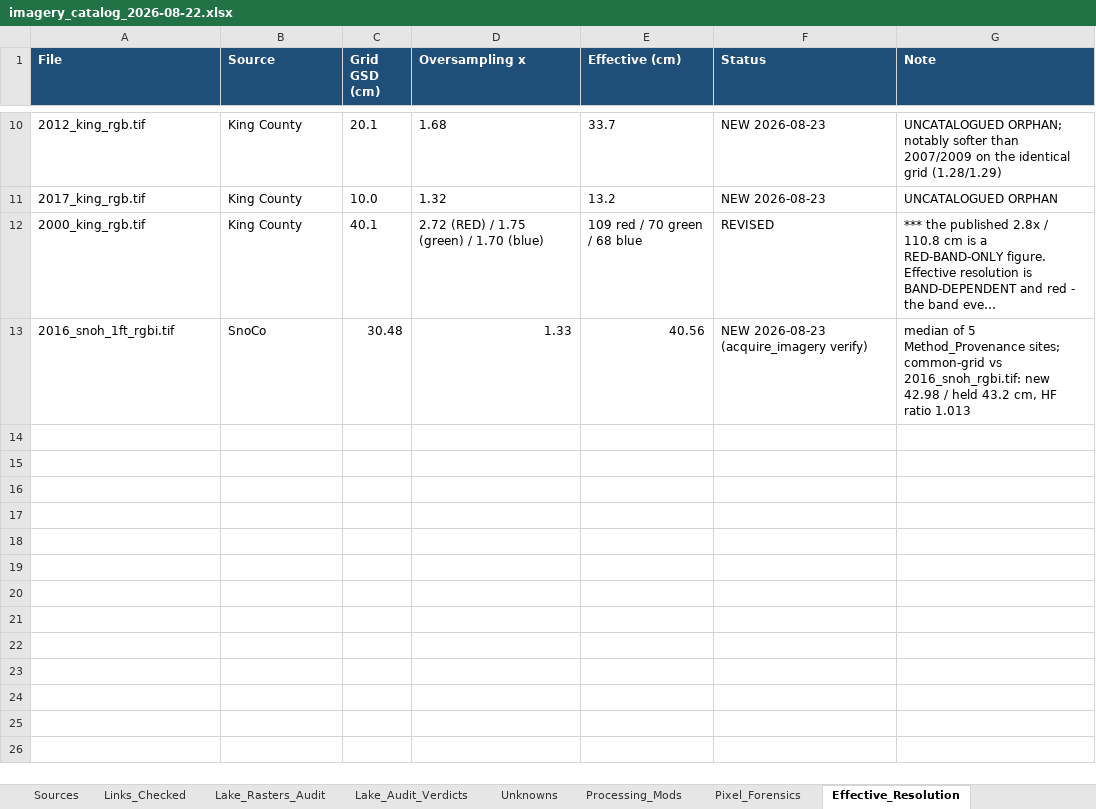
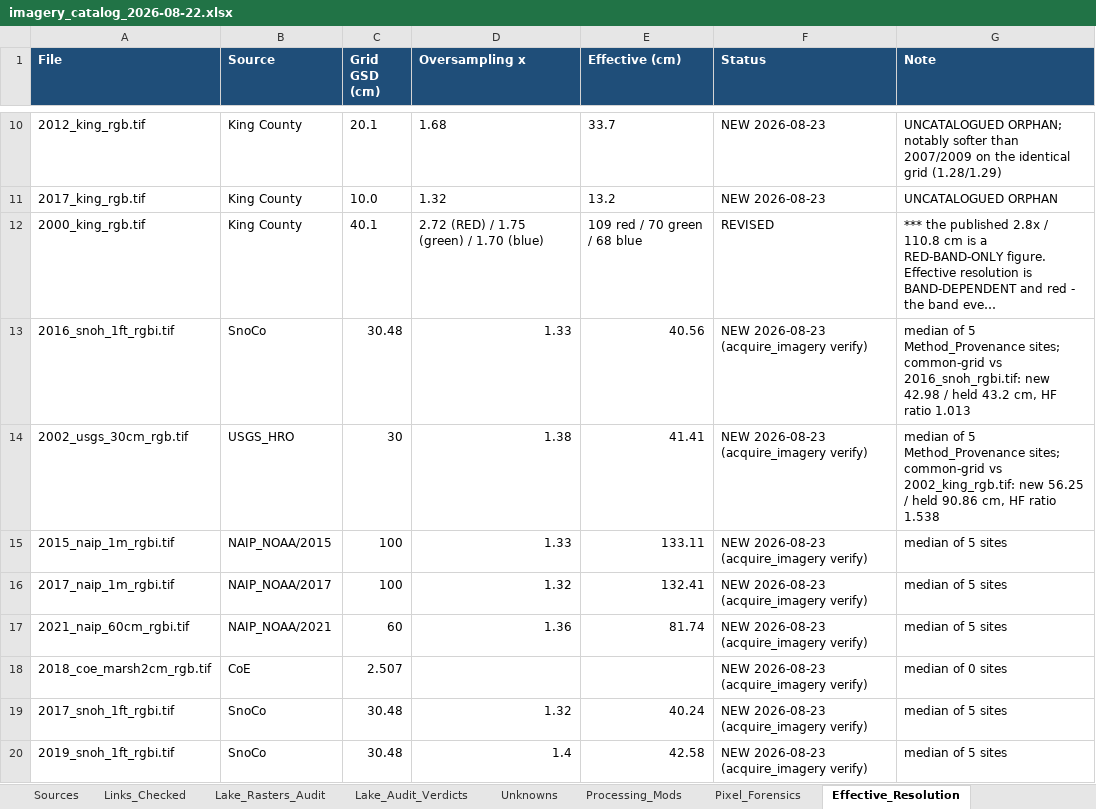
Before and after one commit to Kameron-Eck/edmonds-treedata, an Excel workbook: Scripts/imagery_catalog_2026-08-22.xlsx, sheet Effective_Resolution, drawn as a sheet; only a part is shown, gaps mark what is left out; long unchanged cells end in …; values as stored, in another font and other column widths than the file's, no borders; the diff names each change by its address in the sheet, - before the commit and + after, or states it on an @@ line.

```diff
--- a/Scripts/imagery_catalog_2026-08-22.xlsx (sheet Effective_Resolution)
+++ b/Scripts/imagery_catalog_2026-08-22.xlsx (sheet Effective_Resolution)
+row 14: 2002_usgs_30cm_rgb.tif | USGS_HRO | 30 | 1.38 | 41.41 | NEW 2026-08-23 (acquire_imagery verify) | median of 5 Method_Provenance sites; common-grid vs 2002_king_rgb.tif: new 56.25 / held 90.86 cm, HF ratio 1.538
+row 15: 2015_naip_1m_rgbi.tif | NAIP_NOAA/2015 | 100 | 1.33 | 133.11 | NEW 2026-08-23 (acquire_imagery verify) | median of 5 sites
+row 16: 2017_naip_1m_rgbi.tif | NAIP_NOAA/2017 | 100 | 1.32 | 132.41 | NEW 2026-08-23 (acquire_imagery verify) | median of 5 sites
+row 17: 2021_naip_60cm_rgbi.tif | NAIP_NOAA/2021 | 60 | 1.36 | 81.74 | NEW 2026-08-23 (acquire_imagery verify) | median of 5 sites
+row 18: 2018_coe_marsh2cm_rgb.tif | CoE | 2.507 |  |  | NEW 2026-08-23 (acquire_imagery verify) | median of 0 sites
+row 19: 2017_snoh_1ft_rgbi.tif | SnoCo | 30.48 | 1.32 | 40.24 | NEW 2026-08-23 (acquire_imagery verify) | median of 5 sites
+row 20: 2019_snoh_1ft_rgbi.tif | SnoCo | 30.48 | 1.4 | 42.58 | NEW 2026-08-23 (acquire_imagery verify) | median of 5 sites
```
Also changed, not shown: sheet Pixel_Size_And_Date, sheet MASTER, 4 other files.
